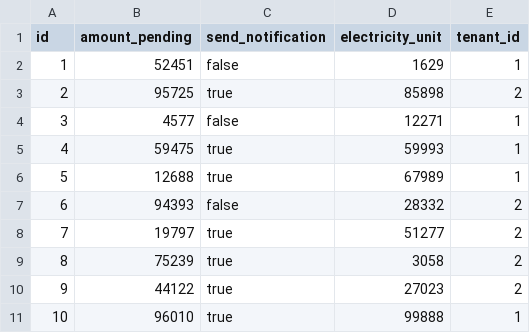
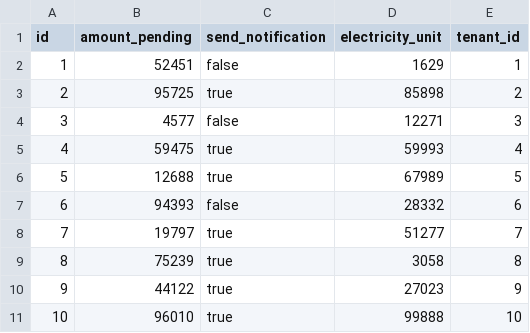
Before and after one commit to bhupenderkumar/rentmanagement, a CSV file: src/main/resources/config/liquibase/fake-data/generate_bill.csv, drawn as a sheet.

```diff
--- a/src/main/resources/config/liquibase/fake-data/generate_bill.csv
+++ b/src/main/resources/config/liquibase/fake-data/generate_bill.csv
@@ -3,9 +3,9 @@ id;amount_pending;send_notification;electricity_unit;tenant_id
 2;95725;true;85898;2
-3;4577;false;12271;1
-4;59475;true;59993;1
-5;12688;true;67989;1
-6;94393;false;28332;2
-7;19797;true;51277;2
-8;75239;true;3058;2
-9;44122;true;27023;2
-10;96010;true;99888;1
+3;4577;false;12271;3
+4;59475;true;59993;4
+5;12688;true;67989;5
+6;94393;false;28332;6
+7;19797;true;51277;7
+8;75239;true;3058;8
+9;44122;true;27023;9
+10;96010;true;99888;10
```
Also changed, not shown: src/main/resources/config/liquibase/fake-data/building.csv, src/main/resources/config/liquibase/fake-data/tenant.csv, 42 other files.
